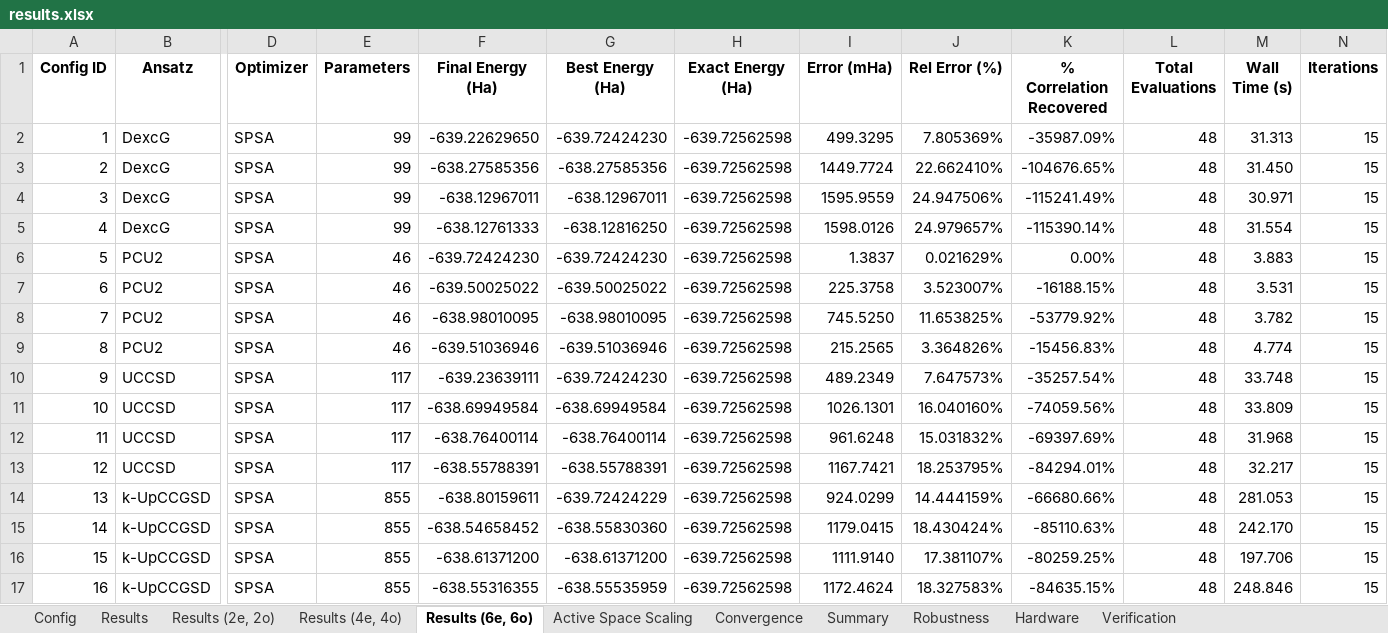
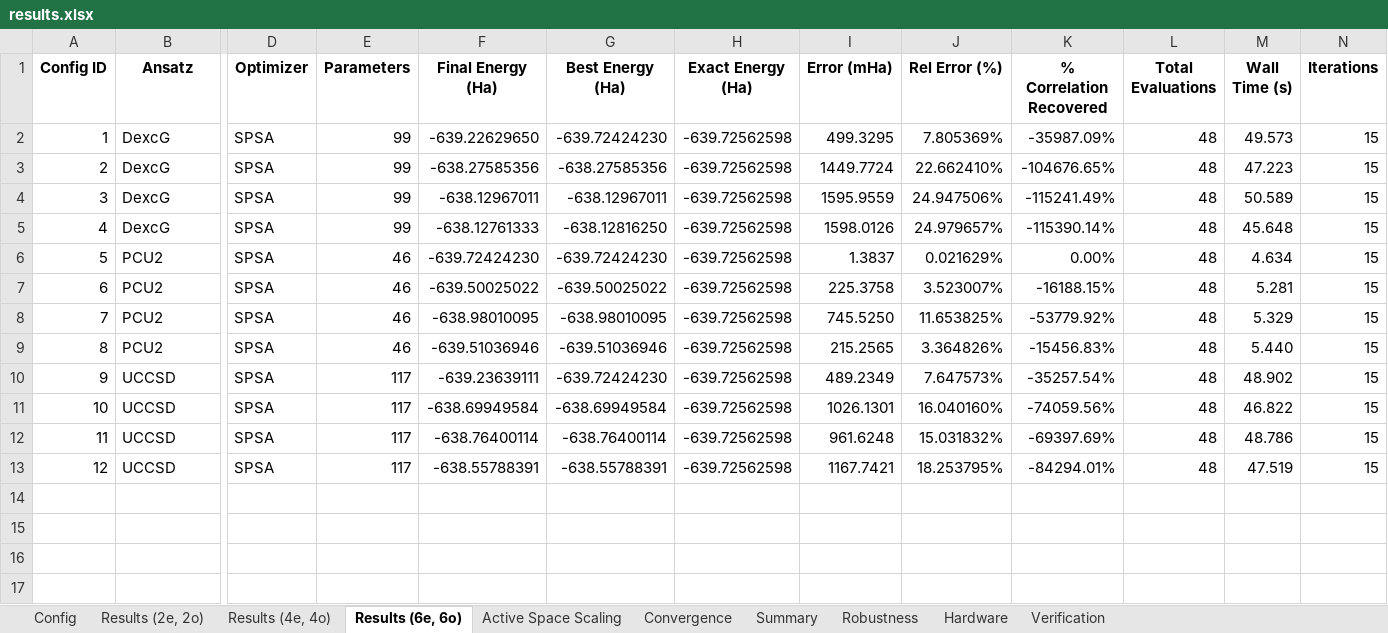
Before and after one commit to silverelloy665/VQE_QuantumDots, an Excel workbook: results.xlsx, sheet Results (6e, 6o), drawn as a sheet; only a part is shown, gaps mark what is left out; values as stored, in another font and other column widths than the file's, no borders; conditional formats not drawn; rows hold the shown columns only; the diff names each change by its address in the sheet, - before the commit and + after, or states it on an @@ line.

```diff
--- a/results.xlsx (sheet Results (6e, 6o))
+++ b/results.xlsx (sheet Results (6e, 6o))
-sheet tab: Results
-M2 (Wall Time (s)): 31.313
+M2 (Wall Time (s)): 49.573
-M3 (Wall Time (s)): 31.450
+M3 (Wall Time (s)): 47.223
-M4 (Wall Time (s)): 30.971
+M4 (Wall Time (s)): 50.589
-M5 (Wall Time (s)): 31.554
+M5 (Wall Time (s)): 45.648
-M6 (Wall Time (s)): 3.883
+M6 (Wall Time (s)): 4.634
-M7 (Wall Time (s)): 3.531
+M7 (Wall Time (s)): 5.281
-M8 (Wall Time (s)): 3.782
+M8 (Wall Time (s)): 5.329
-M9 (Wall Time (s)): 4.774
+M9 (Wall Time (s)): 5.440
-M10 (Wall Time (s)): 33.748
+M10 (Wall Time (s)): 48.902
-M11 (Wall Time (s)): 33.809
+M11 (Wall Time (s)): 46.822
-M12 (Wall Time (s)): 31.968
+M12 (Wall Time (s)): 48.786
-M13 (Wall Time (s)): 32.217
+M13 (Wall Time (s)): 47.519
-row 14: 13 | k-UpCCGSD | SPSA | 855 | -638.80159611 | -639.72424229 | -639.72562598 | 924.0299 | 14.444159% | -66680.66% | 48 | 281.053 | 15
-row 15: 14 | k-UpCCGSD | SPSA | 855 | -638.54658452 | -638.55830360 | -639.72562598 | 1179.0415 | 18.430424% | -85110.63% | 48 | 242.170 | 15
-row 16: 15 | k-UpCCGSD | SPSA | 855 | -638.61371200 | -638.61371200 | -639.72562598 | 1111.9140 | 17.381107% | -80259.25% | 48 | 197.706 | 15
-row 17: 16 | k-UpCCGSD | SPSA | 855 | -638.55316355 | -638.55535959 | -639.72562598 | 1172.4624 | 18.327583% | -84635.15% | 48 | 248.846 | 15
```
Also changed, not shown: sheet Results (2e, 2o), sheet Hardware, 10 other files.
